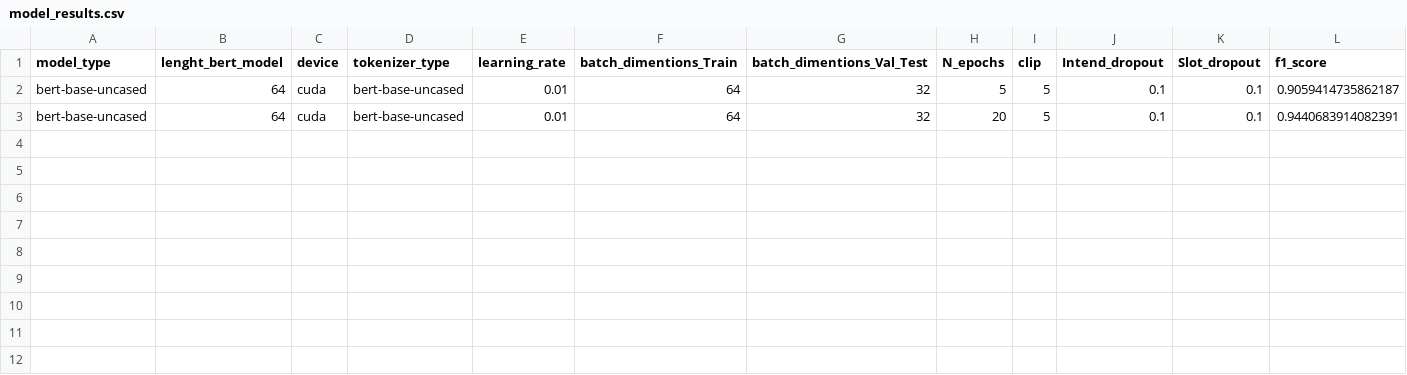
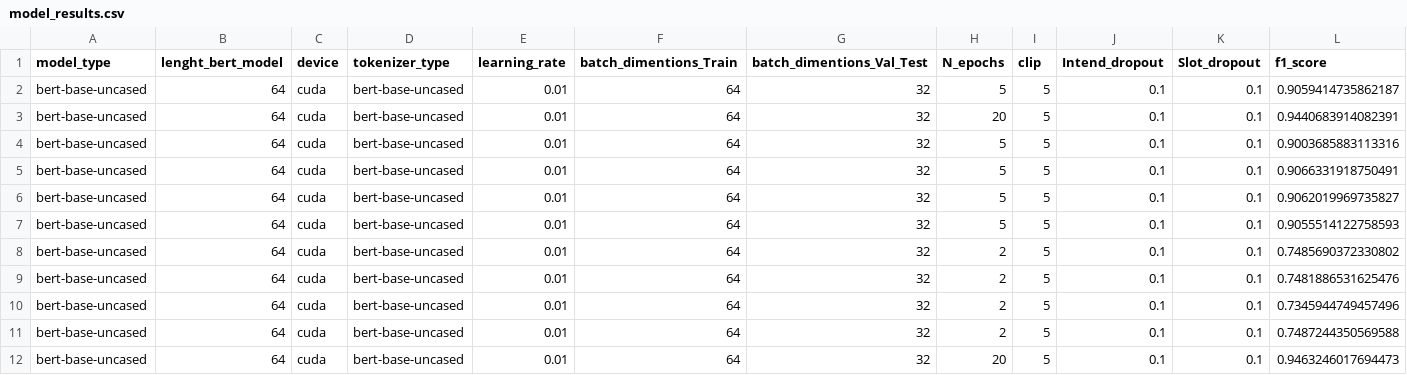
Before and after one commit to leonardodipre/Slot_and_Fill_Bert, a CSV file: model_results.csv, drawn as a sheet; only a part is shown; rows hold the shown columns only; the diff names each change by its address in the sheet, - before the commit and + after, or states it on an @@ line.

```diff
--- a/model_results.csv
+++ b/model_results.csv
+row 4: bert-base-uncased | 64 | cuda | bert-base-uncased | 0.01 | 64 | 32 | 5 | 5 | 0.1 | 0.1 | 0.9003685883113316
+row 5: bert-base-uncased | 64 | cuda | bert-base-uncased | 0.01 | 64 | 32 | 5 | 5 | 0.1 | 0.1 | 0.9066331918750491
+row 6: bert-base-uncased | 64 | cuda | bert-base-uncased | 0.01 | 64 | 32 | 5 | 5 | 0.1 | 0.1 | 0.9062019969735827
+row 7: bert-base-uncased | 64 | cuda | bert-base-uncased | 0.01 | 64 | 32 | 5 | 5 | 0.1 | 0.1 | 0.9055514122758593
+row 8: bert-base-uncased | 64 | cuda | bert-base-uncased | 0.01 | 64 | 32 | 2 | 5 | 0.1 | 0.1 | 0.7485690372330802
+row 9: bert-base-uncased | 64 | cuda | bert-base-uncased | 0.01 | 64 | 32 | 2 | 5 | 0.1 | 0.1 | 0.7481886531625476
+row 10: bert-base-uncased | 64 | cuda | bert-base-uncased | 0.01 | 64 | 32 | 2 | 5 | 0.1 | 0.1 | 0.7345944749457496
+row 11: bert-base-uncased | 64 | cuda | bert-base-uncased | 0.01 | 64 | 32 | 2 | 5 | 0.1 | 0.1 | 0.7487244350569588
+row 12: bert-base-uncased | 64 | cuda | bert-base-uncased | 0.01 | 64 | 32 | 20 | 5 | 0.1 | 0.1 | 0.9463246017694473
```
Also changed, not shown: 4 other files.
